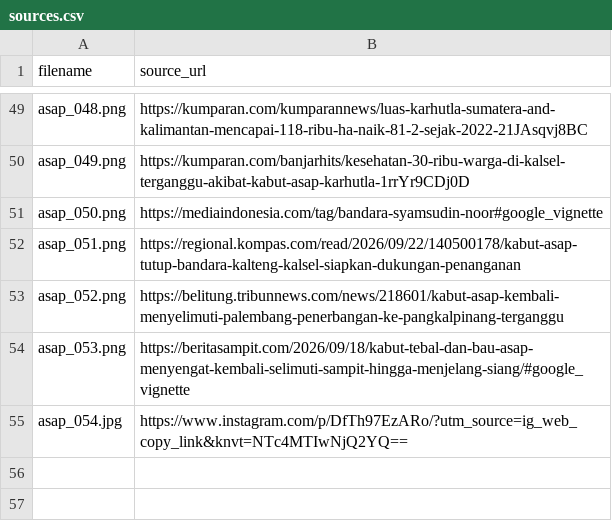
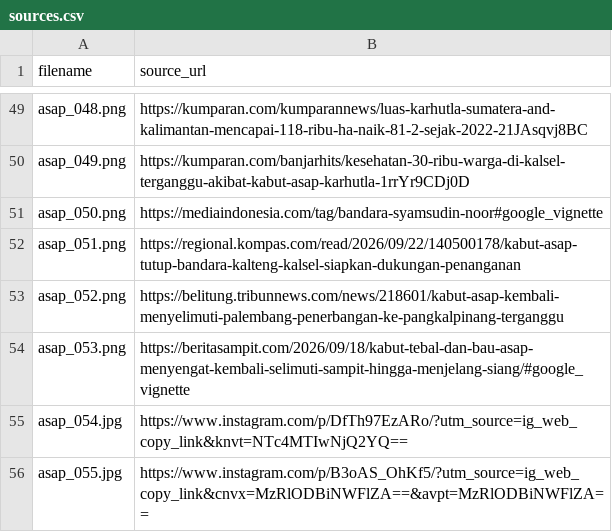
Before and after one commit to 2510010145/BERKAS_3B_02_Dataset_KabutAsap, a CSV file: sources.csv, drawn as a sheet; only a part is shown, gaps mark what is left out.

Commit message:
Update sources.csv

```diff
--- a/sources.csv
+++ b/sources.csv
@@ -55 +55,2 @@ asap_053.png,https://beritasampit.com/2026/09/18/kabut-tebal-dan-bau-asap-menyen
 asap_054.jpg,https://www.instagram.com/p/DfTh97EzARo/?utm_source=ig_web_copy_link&knvt=NTc4MTIwNjQ2YQ==
+asap_055.jpg,https://www.instagram.com/p/B3oAS_OhKf5/?utm_source=ig_web_copy_link&cnvx=MzRlODBiNWFlZA==&avpt=MzRlODBiNWFlZA==
```
